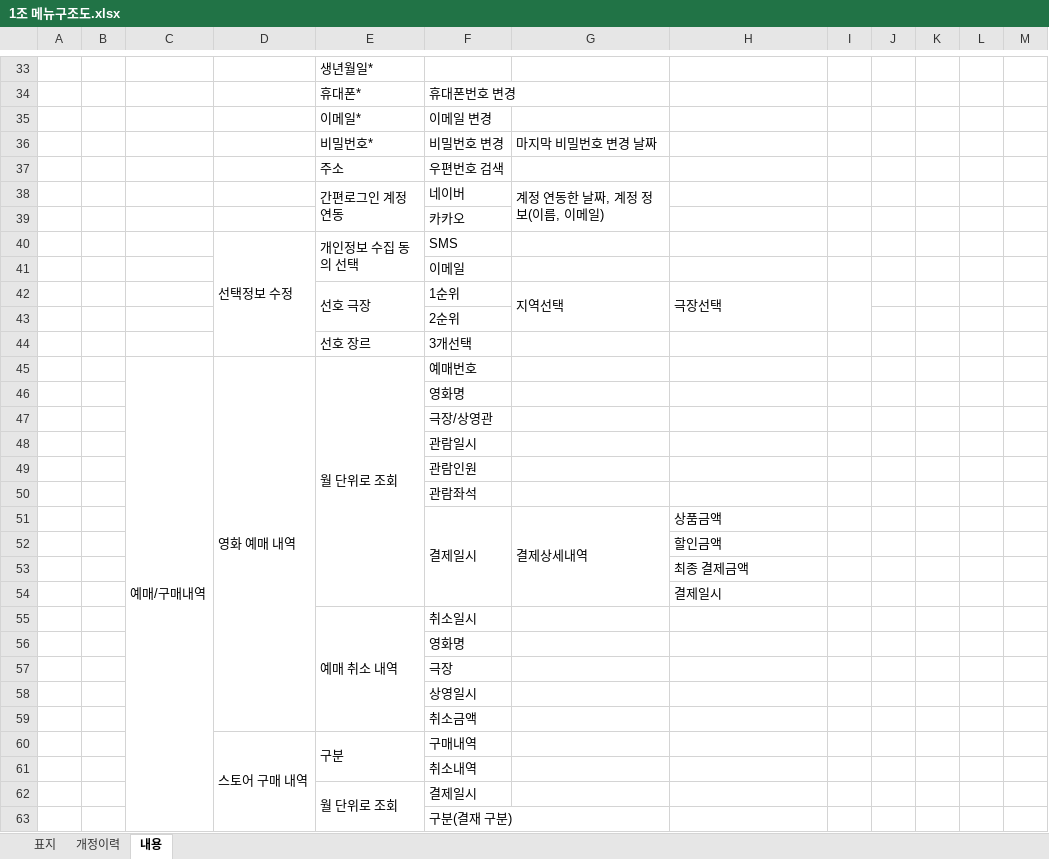
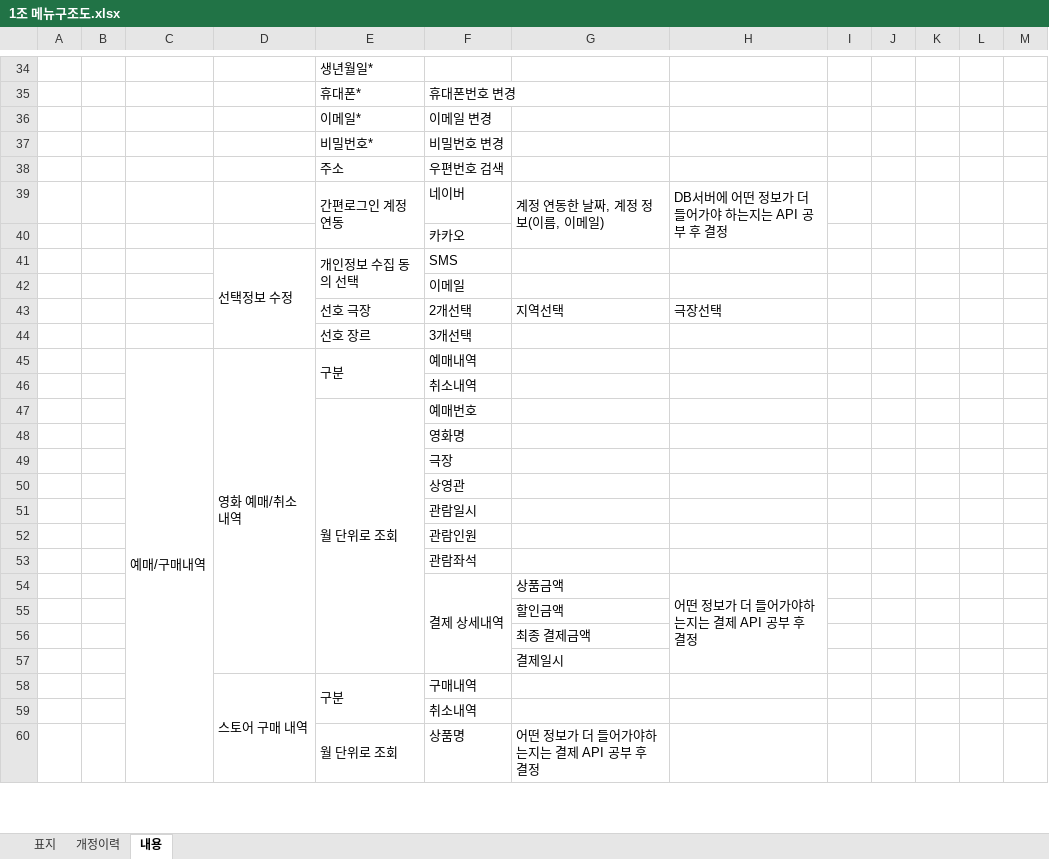
Before and after one commit to jjgod66/dw-final-group1, an Excel workbook: 산출물/1조 메뉴구조도.xlsx, sheet 내용, drawn as a sheet; only a part is shown, gaps mark what is left out; values as stored, in another font and other column widths than the file's, no borders; removed rows and columns are numbered as before the commit, all else as after; the diff covers the shown part only; the diff names each change by its address in the sheet, - before the commit and + after, or states it on an @@ line.

```diff
--- a/산출물/1조 메뉴구조도.xlsx (sheet 내용)
+++ b/산출물/1조 메뉴구조도.xlsx (sheet 내용)
-G37: 마지막 비밀번호 변경 날짜
+G37: (empty)
-H39: (empty)
+H39: DB서버에 어떤 정보가 더 들어가야 하는지는 API 공부 후 결정
+H39:H40 merged
-E42:E43 merged
-F43: 1순위
+F43: 2개선택
-G42:G43 merged
-H42:H43 merged
-I42:I43 merged
-row 43:  |  |  |  |  | 2순위
-row 45:  |  | 예매/구매내역 | 영화 예매 내역 | 월 단위로 조회 | 예매번호
+row 45:  |  | 예매/구매내역 | 영화 예매/취소 내역 | 구분 | 예매내역
+row 46:  |  |  |  |  | 취소내역
+row 47:  |  |  |  | 월 단위로 조회 | 예매번호
-F49: 극장/상영관
+F49: 극장
+row 50:  |  |  |  |  | 상영관
-row 51:  |  |  |  |  | 결제일시 | 결제상세내역 | 상품금액
-row 52:  |  |  |  |  |  |  | 할인금액
-row 53:  |  |  |  |  |  |  | 최종 결제금액
-row 54:  |  |  |  |  |  |  | 결제일시
-row 55:  |  |  |  | 예매 취소 내역 | 취소일시
-row 56:  |  |  |  |  | 영화명
-row 57:  |  |  |  |  | 극장
-row 58:  |  |  |  |  | 상영일시
-row 59:  |  |  |  |  | 취소금액
+row 54:  |  |  |  |  | 결제 상세내역 | 상품금액 | 어떤 정보가 더 들어가야하는지는 결제 API 공부 후 결정
+row 55:  |  |  |  |  |  | 할인금액
+row 56:  |  |  |  |  |  | 최종 결제금액
+row 57:  |  |  |  |  |  | 결제일시
-row 62:  |  |  |  | 월 단위로 조회 | 결제일시
-row 63:  |  |  |  |  | 구분(결재 구분)
+row 60:  |  |  |  | 월 단위로 조회 | 상품명 | 어떤 정보가 더 들어가야하는지는 결제 API 공부 후 결정
```
Also changed, not shown: 33 added rows, 30 removed rows, 3 moved rows, 24 edited cells and merged cells elsewhere in this sheet, charts or pictures, 산출물/1조 단위업무정의서.xlsx.
